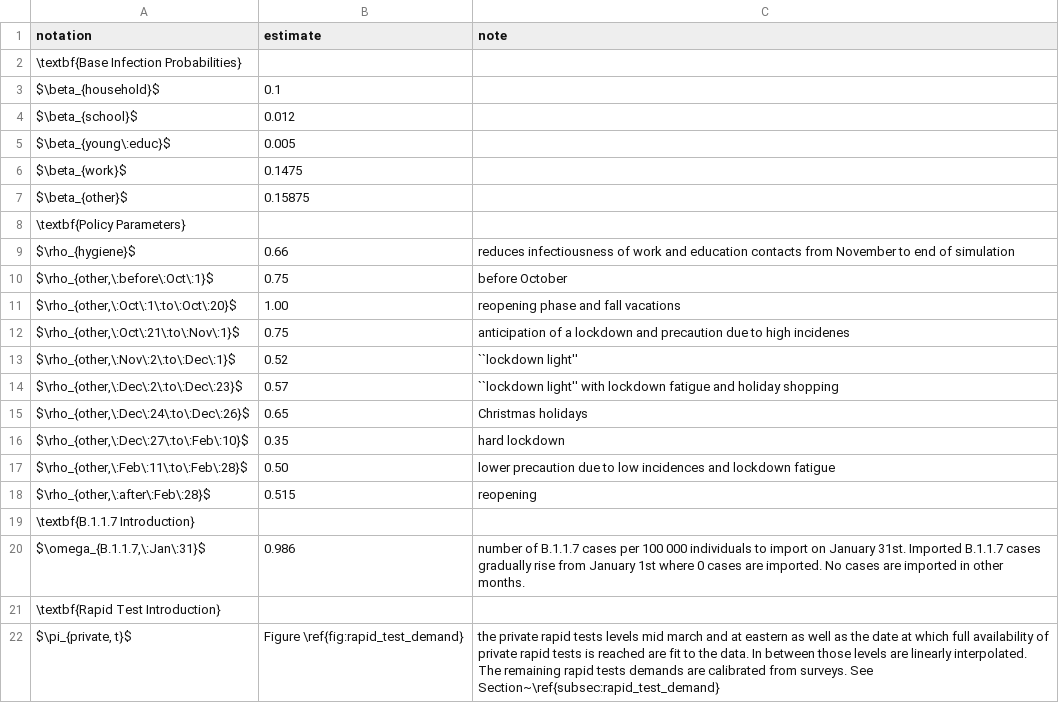
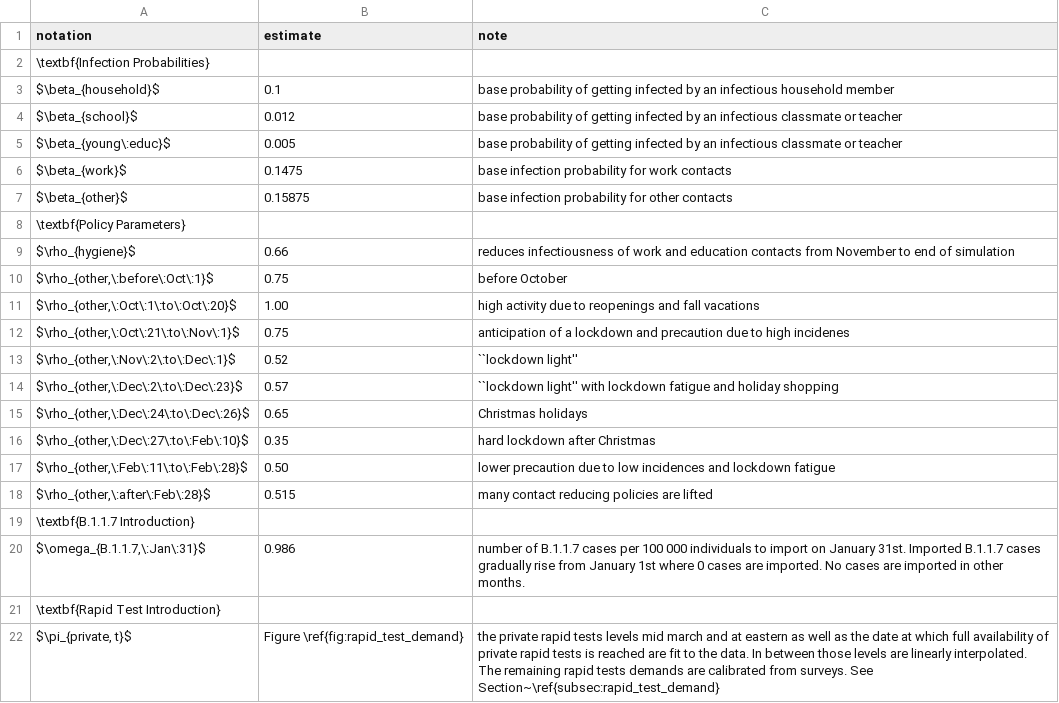
Before and after one commit to covid-19-impact-lab/sid-paper, a CSV file: src/parameter_tables/csv/estimates.csv, drawn as a sheet; the diff names each change by its address in the sheet, - before the commit and + after, or states it on an @@ line.

Commit message:
Section on estimated parameters is ready for review.

```diff
--- a/src/parameter_tables/csv/estimates.csv
+++ b/src/parameter_tables/csv/estimates.csv
-A2 (notation): \textbf{Base Infection Probabilities}
+A2 (notation): \textbf{Infection Probabilities}
-C3 (note): (empty)
+C3 (note): base probability of getting infected by an infectious household member
-C4:C5 (note): (empty)
+C4:C5 (note): base probability of getting infected by an infectious classmate or teacher
-C6 (note): (empty)
+C6 (note): base infection probability for work contacts
-C7 (note): (empty)
+C7 (note): base infection probability for other contacts
-C11 (note): reopening phase and fall vacations
+C11 (note): high activity due to reopenings and fall vacations
-C16 (note): hard lockdown
+C16 (note): hard lockdown after Christmas
-C18 (note): reopening
+C18 (note): many contact reducing policies are lifted
```
Also changed, not shown: 3 other files.
